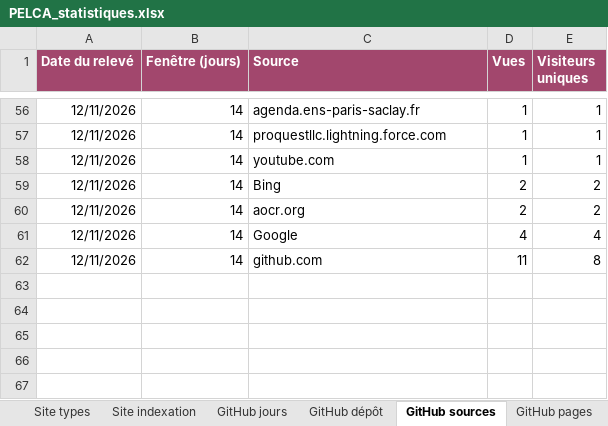
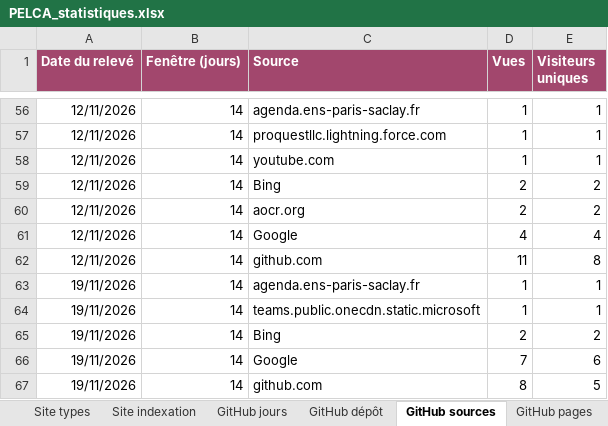
Before and after one commit to pelca-analytics/pelca-analytics.github.io, an Excel workbook: PELCA_statistiques.xlsx, sheet GitHub sources, drawn as a sheet; only a part is shown, gaps mark what is left out; values as stored, in another font and other column widths than the file's, no borders; table styles not drawn; the diff names each change by its address in the sheet, - before the commit and + after, or states it on an @@ line.

```diff
--- a/PELCA_statistiques.xlsx (sheet GitHub sources)
+++ b/PELCA_statistiques.xlsx (sheet GitHub sources)
+row 63: 19/11/2026 | 14 | agenda.ens-paris-saclay.fr | 1 | 1
+row 64: 19/11/2026 | 14 | teams.public.onecdn.static.microsoft | 1 | 1
+row 65: 19/11/2026 | 14 | Bing | 2 | 2
+row 66: 19/11/2026 | 14 | Google | 7 | 6
+row 67: 19/11/2026 | 14 | github.com | 8 | 5
```
Also changed, not shown: sheet Site pays, sheet GitHub pages, sheet Site jours, sheet GitHub jours, sheet GitHub téléchargements, sheet Site indexation, 10 more sheets, 26 other files.
